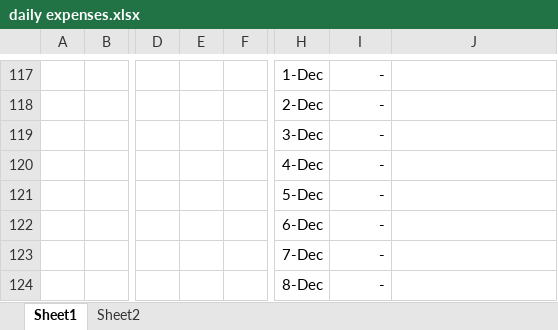
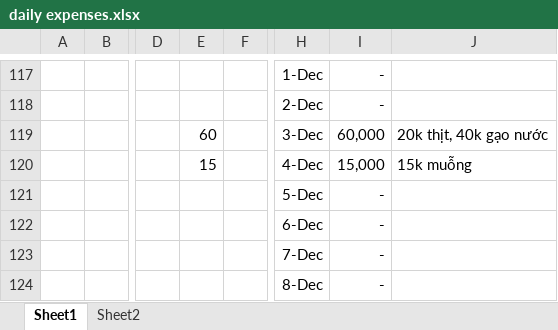
Before and after one commit to longnguyen1233/arduino, an Excel workbook: daily expenses.xlsx, sheet Sheet1, drawn as a sheet; only a part is shown, gaps mark what is left out; values as stored, in another font and other column widths than the file's, no borders; the diff names each change by its address in the sheet, - before the commit and + after, or states it on an @@ line.

```diff
--- a/daily expenses.xlsx (sheet Sheet1)
+++ b/daily expenses.xlsx (sheet Sheet1)
-E119: (empty)
+E119: 60
-I119: -
+I119: 60,000
-J119: (empty)
+J119: 20k thịt, 40k gạo nước
-E120: (empty)
+E120: 15
-I120: -
+I120: 15,000
-J120: (empty)
+J120: 15k muỗng
```
Also changed, not shown: 1 other file.
